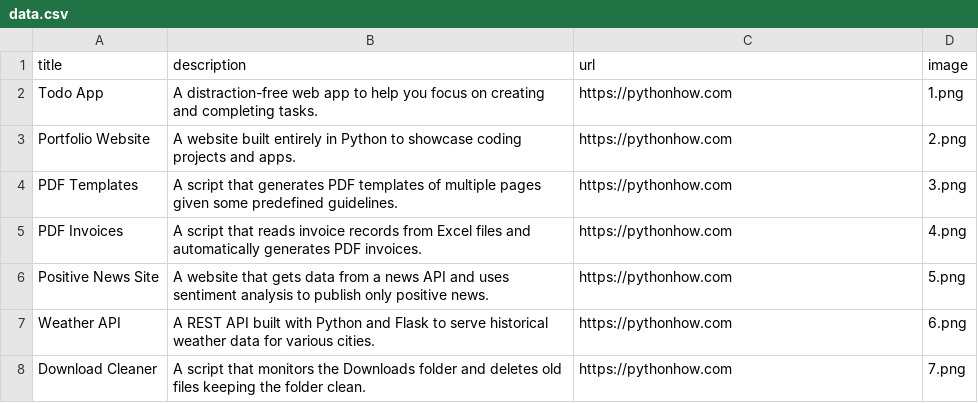
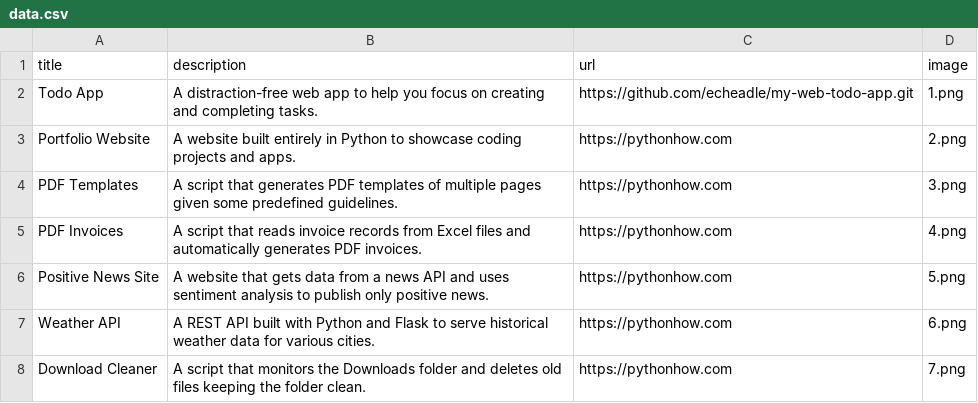
Before and after one commit to echeadle/app2-portfolio-old, a CSV file: data.csv, drawn as a sheet; only a part is shown.

Commit message:
Day 22: Add description image and links.

```diff
--- a/data.csv
+++ b/data.csv
@@ -1,3 +1,3 @@
 title;description;url;image
-Todo App;A distraction-free web app to help you focus on creating and completing tasks.;https://pythonhow.com;1.png
+Todo App;A distraction-free web app to help you focus on creating and completing tasks.;https://github.com/echeadle/my-web-todo-app.git;1.png
 Portfolio Website;A website built entirely in Python to showcase coding projects and apps.;https://pythonhow.com;2.png
```
Also changed, not shown: 1 other file.
